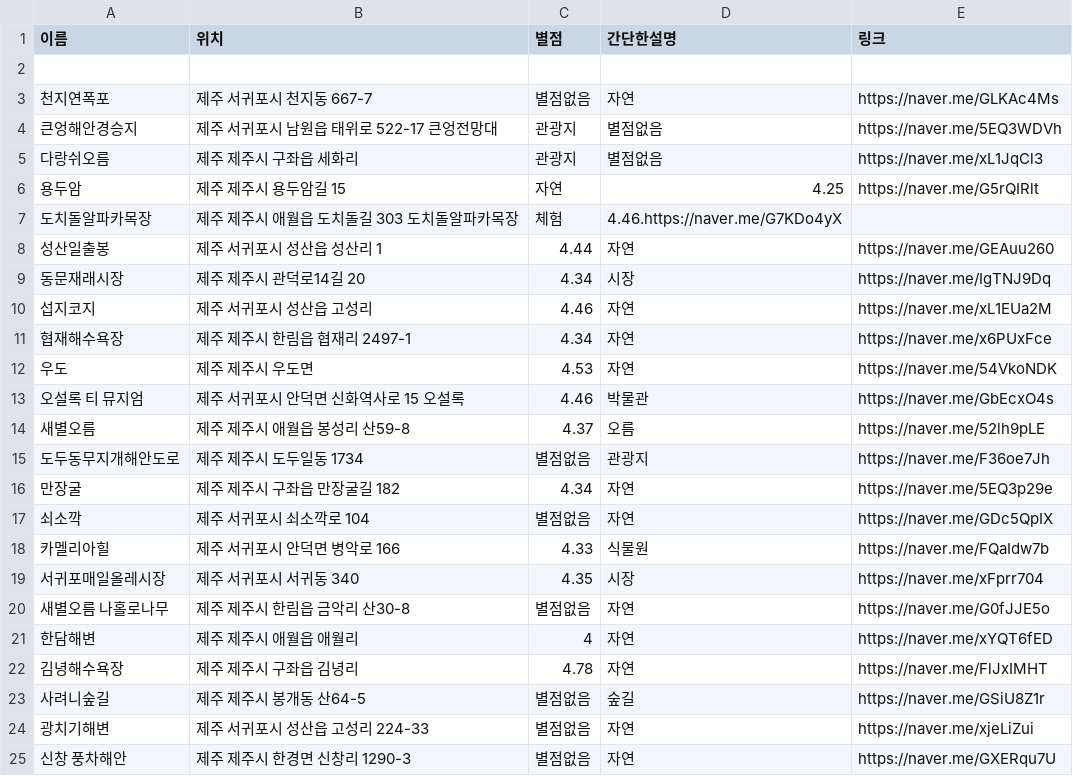
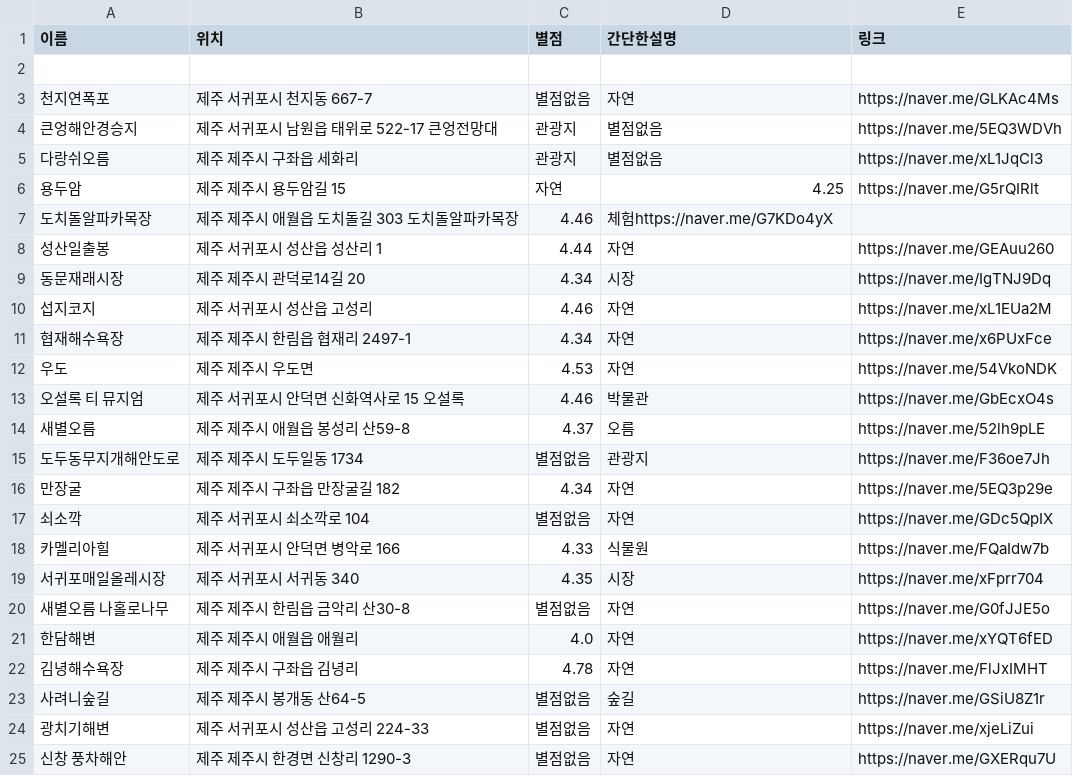
Before and after one commit to OSS-3-MINTAEK/Recomendataion_Place, a CSV file: tourist_place_data.csv, drawn as a sheet; only a part is shown.

Commit message:
csv 오류 수정

```diff
--- a/tourist_place_data.csv
+++ b/tourist_place_data.csv
@@ -6,3 +6,3 @@
 용두암, 제주 제주시 용두암길 15, 자연,4.25,https://naver.me/G5rQIRlt
-도치돌알파카목장, 제주 제주시 애월읍 도치돌길 303 도치돌알파카목장,체험,4.46.https://naver.me/G7KDo4yX
+도치돌알파카목장, 제주 제주시 애월읍 도치돌길 303 도치돌알파카목장,4.46,체험https://naver.me/G7KDo4yX
 성산일출봉, 제주 서귀포시 성산읍 성산리 1,4.44,자연,https://naver.me/GEAuu260
@@ -20,3 +20,3 @@
 새별오름 나홀로나무, 제주 제주시 한림읍 금악리 산30-8, 별점없음, 자연,https://naver.me/G0fJJE5o
-한담해변, 제주 제주시 애월읍 애월리, 4, 자연,https://naver.me/xYQT6fED
+한담해변, 제주 제주시 애월읍 애월리, 4.0, 자연,https://naver.me/xYQT6fED
 김녕해수욕장, 제주 제주시 구좌읍 김녕리, 4.78, 자연,https://naver.me/FlJxIMHT
```
